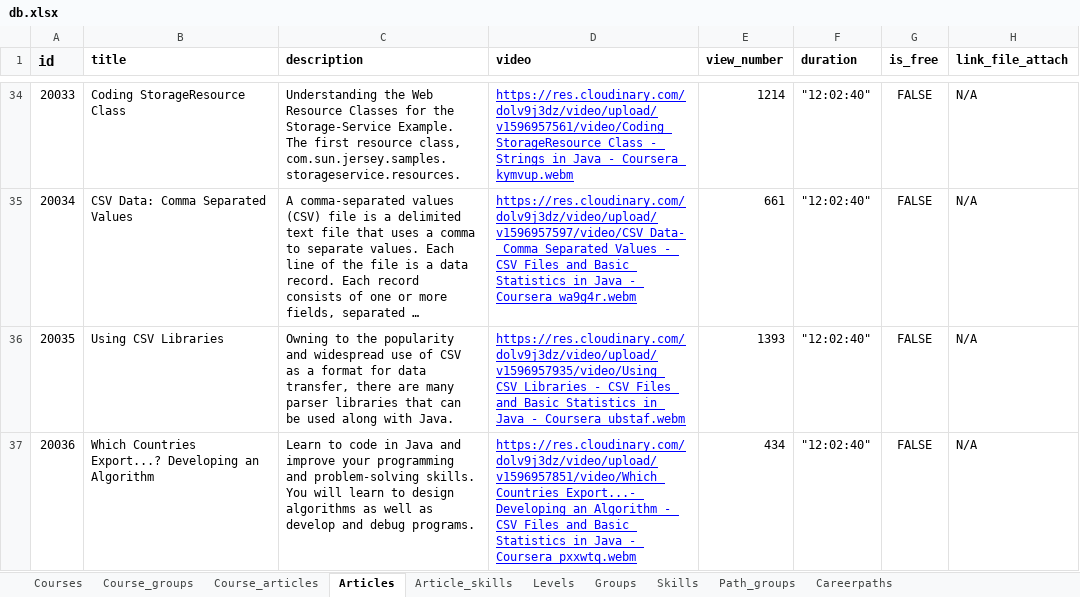
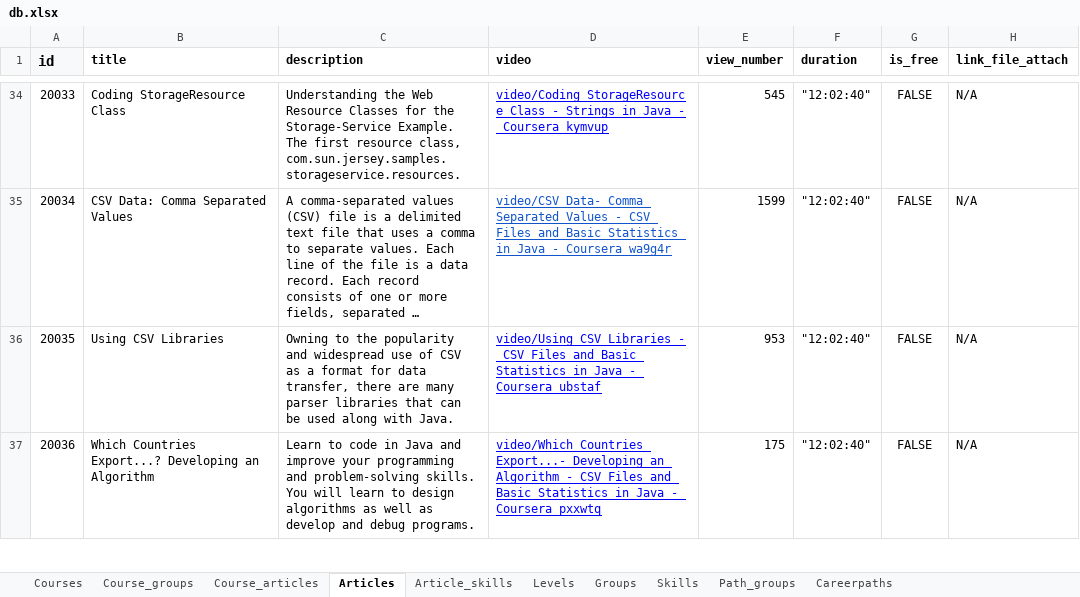
Before and after one commit to Phongptse05472/rails-efe, an Excel workbook: db/data_import_from_csv/db.xlsx, sheet Articles, drawn as a sheet; only a part is shown, gaps mark what is left out; long unchanged cells end in …; values as stored, in another font and other column widths than the file's, no borders; the diff covers the shown part only; the diff names each change by its address in the sheet, - before the commit and + after, or states it on an @@ line.

Commit message:
add db have link article

```diff
--- a/db/data_import_from_csv/db.xlsx (sheet Articles)
+++ b/db/data_import_from_csv/db.xlsx (sheet Articles)
-D34 (video): https://res.cloudinary.com/dolv9j3dz/video/upload/v1596957561/video/Coding_StorageResource_Class_-_Strings_in_Java_-_Coursera_kymvup.webm
+D34 (video): video/Coding_StorageResource_Class_-_Strings_in_Java_-_Coursera_kymvup
-E34 (view_number): 1214
+E34 (view_number): 545
-D35 (video): https://res.cloudinary.com/dolv9j3dz/video/upload/v1596957597/video/CSV_Data-_Comma_Separated_Values_-_CSV_Files_and_Basic_Statistics_in_Java_-_Coursera_wa9g4r.webm
+D35 (video): video/CSV_Data-_Comma_Separated_Values_-_CSV_Files_and_Basic_Statistics_in_Java_-_Coursera_wa9g4r
-D35 text colour: #0000FF
+D35 text colour: #1155CC
-E35 (view_number): 661
+E35 (view_number): 1599
-D36 (video): https://res.cloudinary.com/dolv9j3dz/video/upload/v1596957935/video/Using_CSV_Libraries_-_CSV_Files_and_Basic_Statistics_in_Java_-_Coursera_ubstaf.webm
+D36 (video): video/Using_CSV_Libraries_-_CSV_Files_and_Basic_Statistics_in_Java_-_Coursera_ubstaf
-E36 (view_number): 1393
+E36 (view_number): 953
-D37 (video): https://res.cloudinary.com/dolv9j3dz/video/upload/v1596957851/video/Which_Countries_Export...-_Developing_an_Algorithm_-_CSV_Files_and_Basic_Statistics_in_Java_-_Coursera_pxxwtq.webm
+D37 (video): video/Which_Countries_Export...-_Developing_an_Algorithm_-_CSV_Files_and_Basic_Statistics_in_Java_-_Coursera_pxxwtq
-E37 (view_number): 434
+E37 (view_number): 175
```
Also changed, not shown: 222 edited cells elsewhere in this sheet.
